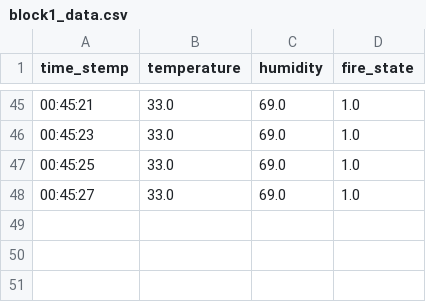
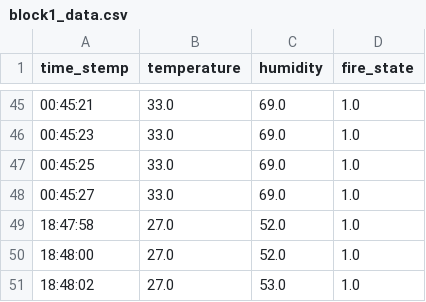
Before and after one commit to hvthanh733/IoT_Project_v2, a CSV file: backend/logs/20250615/block1_data.csv, drawn as a sheet; only a part is shown, gaps mark what is left out; the diff names each change by its address in the sheet, - before the commit and + after, or states it on an @@ line.

```diff
--- a/backend/logs/20250615/block1_data.csv
+++ b/backend/logs/20250615/block1_data.csv
+row 49: 18:47:58 | 27.0 | 52.0 | 1.0
+row 50: 18:48:00 | 27.0 | 52.0 | 1.0
+row 51: 18:48:02 | 27.0 | 53.0 | 1.0
```
Also changed, not shown: 14 other files.
